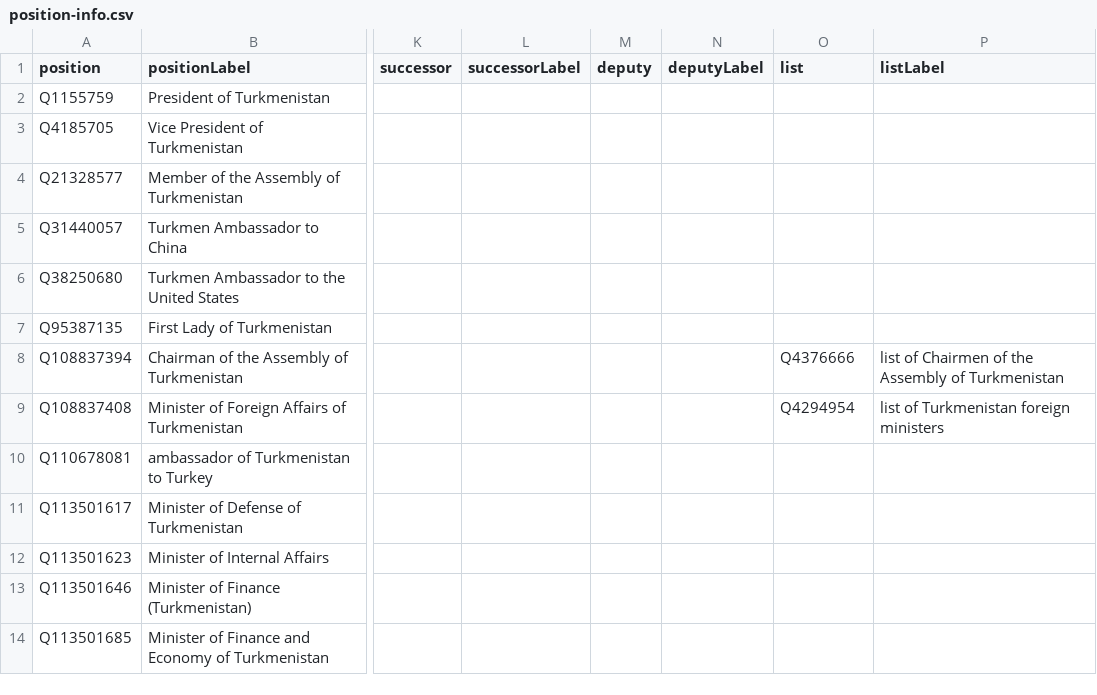
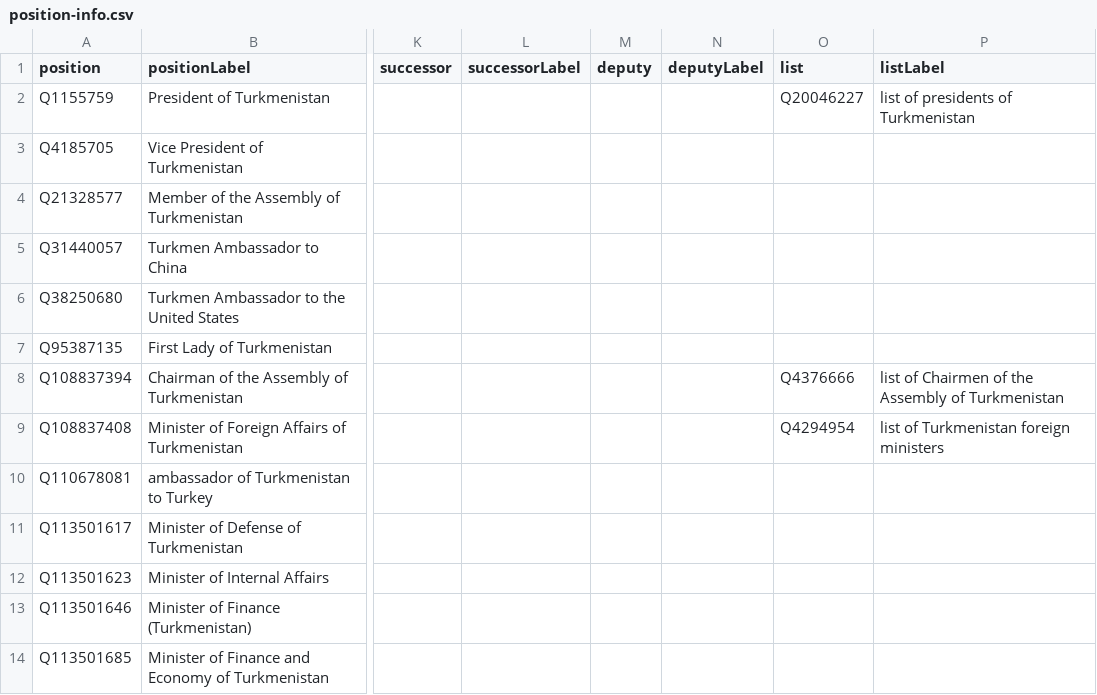
Before and after one commit to every-politician-scrapers/turkmenistan, a CSV file: wikidata/results/position-info.csv, drawn as a sheet; only a part is shown, gaps mark what is left out; the diff names each change by its address in the sheet, - before the commit and + after, or states it on an @@ line.

Commit message:
Run SPARQL queries

```diff
--- a/wikidata/results/position-info.csv
+++ b/wikidata/results/position-info.csv
-O2 (list): (empty)
+O2 (list): Q20046227
-P2 (listLabel): (empty)
+P2 (listLabel): list of presidents of Turkmenistan
```
